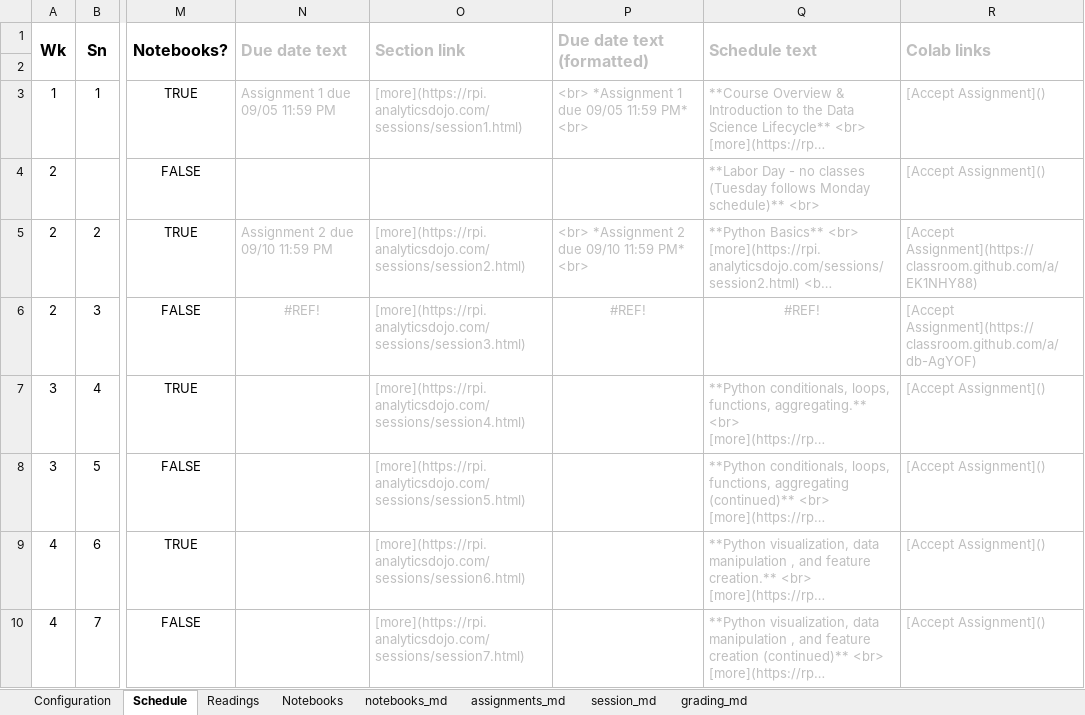
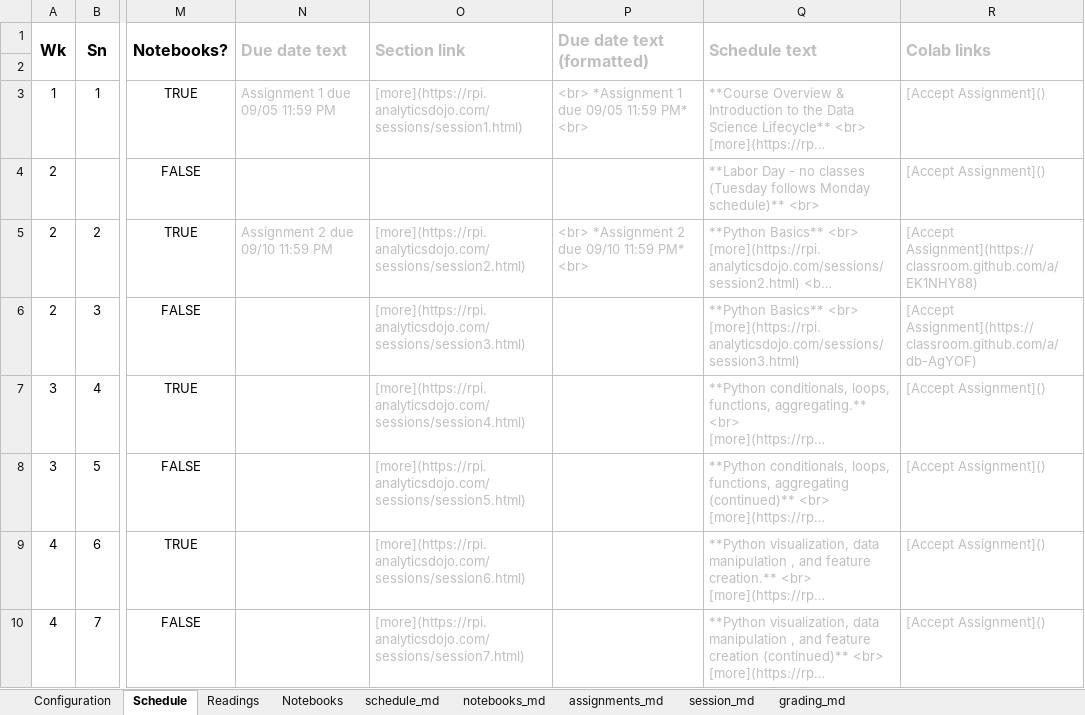
Before and after one commit to RPI-DATA/course-intro-ml-app, an Excel workbook: book.xlsx, sheet Schedule, drawn as a sheet; only a part is shown, gaps mark what is left out; long unchanged cells end in …; values as stored, in another font and other column widths than the file's, no borders; the diff names each change by its address in the sheet, - before the commit and + after, or states it on an @@ line.

```diff
--- a/book.xlsx (sheet Schedule)
+++ b/book.xlsx (sheet Schedule)
@@ sheet tab unhidden: schedule_md @@
-N6 (Due date text): #REF!
+N6 (Due date text): (empty)
-P6 (Due date text (formatted)): #REF!
+P6 (Due date text (formatted)): (empty)
-Q6 (Schedule text): #REF!
+Q6 (Schedule text): **Python Basics** <br> [more](https://rpi.analyticsdojo.com/sessions/session3.html)
-Q6 alignment: center
+Q6 alignment: left
```
Also changed, not shown: sheet assignments_md, 4 other files.
